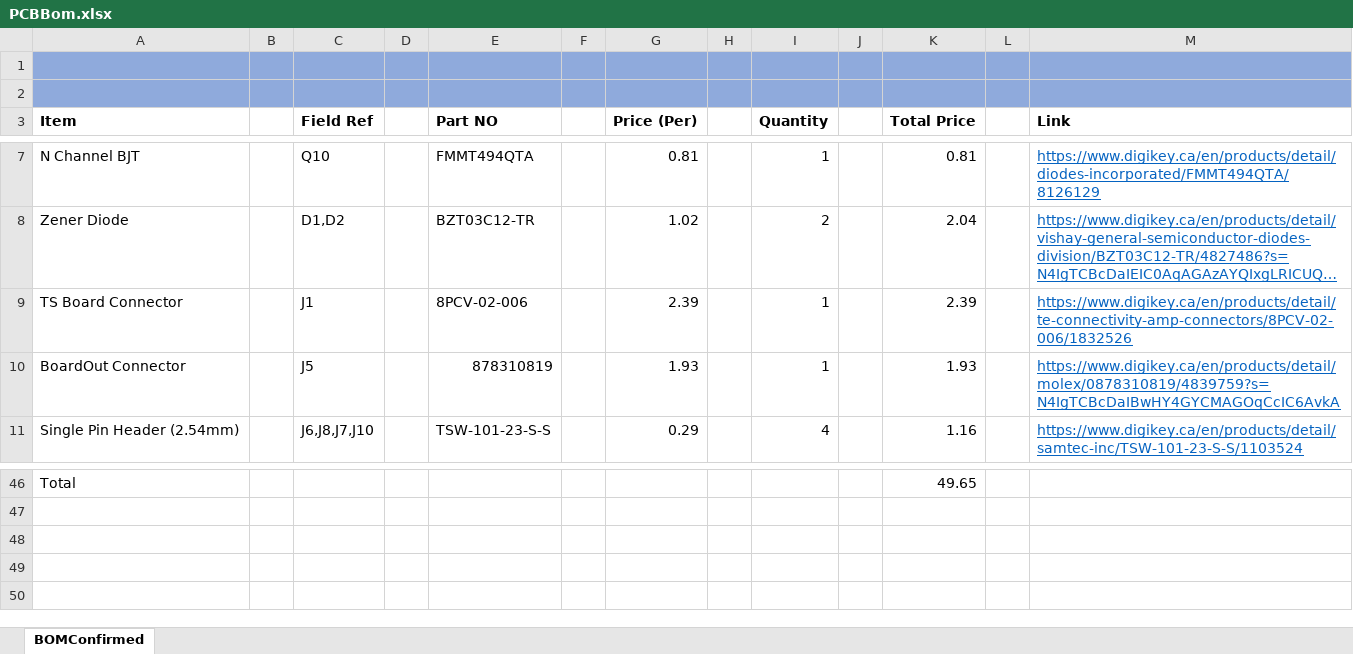
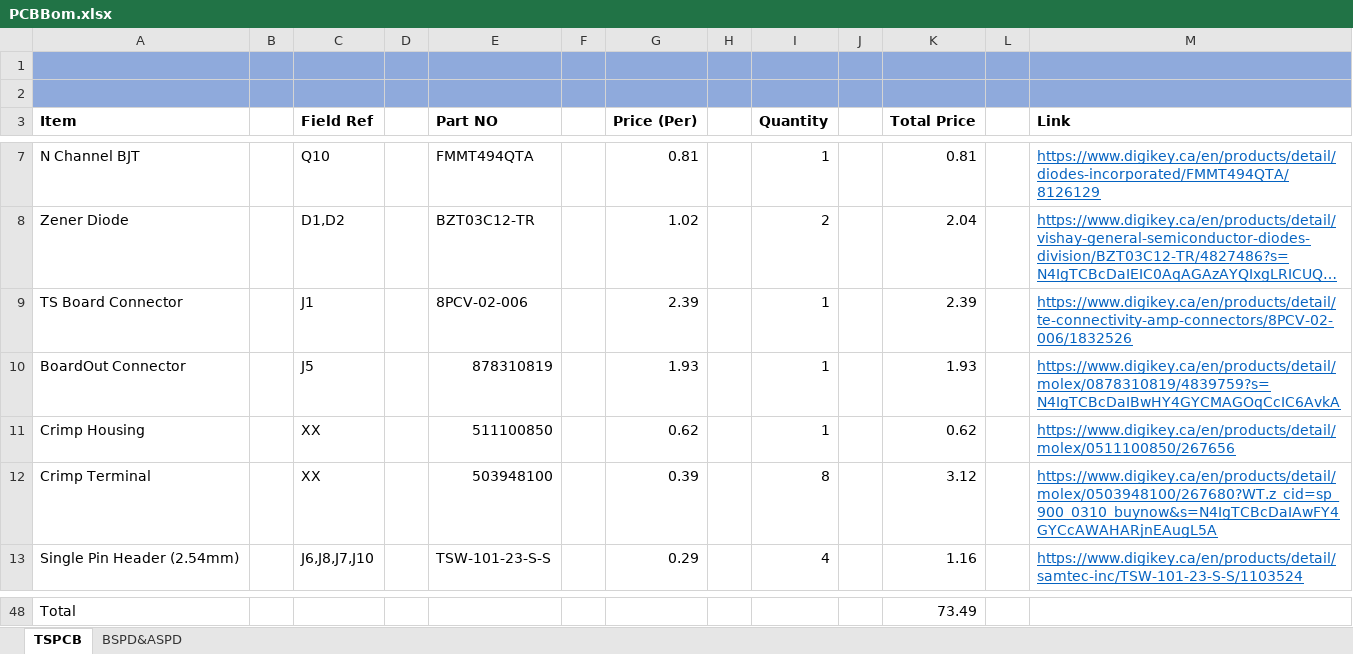
Before and after one commit to Bourdeaa/Gryphon-Racing-Electrical, an Excel workbook: TractiveSystemPCBv2/PCBBom.xlsx, sheet TSPCB, drawn as a sheet; only a part is shown, gaps mark what is left out; long unchanged cells end in …; values as stored, in another font and other column widths than the file's, no borders; addresses are those after the commit; the diff covers the shown part only; the diff names each change by its address in the sheet, - before the commit and + after, or states it on an @@ line.

```diff
--- a/TractiveSystemPCBv2/PCBBom.xlsx (sheet TSPCB)
+++ b/TractiveSystemPCBv2/PCBBom.xlsx (sheet TSPCB)
-sheet tab: BOMConfirmed
+sheet tab: TSPCB
+sheet tab: BSPD&ASPD
+row 11: Crimp Housing |  | XX |  | 511100850 |  | 0.62 |  | 1 |  | 0.62 |  | https://www.digikey.ca/en/products/detail/molex/0511100850/267656
+row 12: Crimp Terminal |  | XX |  | 503948100 |  | 0.39 |  | 8 |  | 3.12 |  | https://www.digikey.ca/en/products/detail/molex/0503948100/267680?WT.z_cid=sp_900_0310_buynow&s=N4IgTCBcDaIAwFY4GYCcAWAHARjnEAugL5A
-K48 (Total Price): 49.65
+K48 (Total Price): 73.49
```
Also changed, not shown: 19 added rows, 19 removed rows, 2 moved rows, 3 edited cells and cell formats elsewhere in this sheet, formulas that keep their value, 22 other files.
